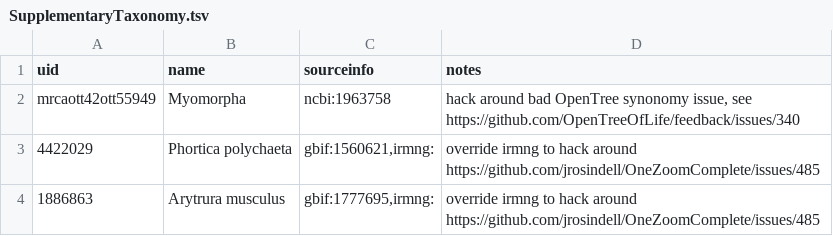
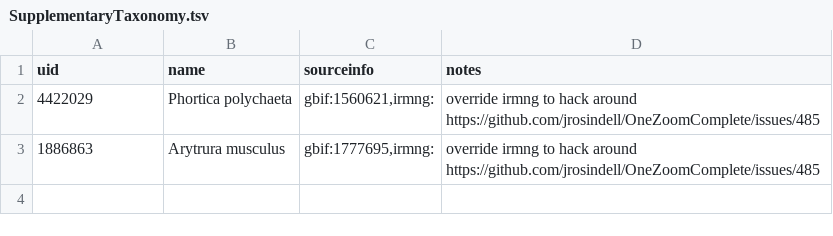
Before and after one commit to OneZoom/OZtree, a TSV file: OZprivate/data/OZTreeBuild/AllLife/BespokeTree/SupplementaryTaxonomy.tsv, drawn as a sheet.

Commit message:
Newer OpenTree
and allow inclusion of local files in perl script

(new location for OpenTree identifiers, update for new EoL providers file, remove Myomorpha hack)

```diff
--- a/OZprivate/data/OZTreeBuild/AllLife/BespokeTree/SupplementaryTaxonomy.tsv
+++ b/OZprivate/data/OZTreeBuild/AllLife/BespokeTree/SupplementaryTaxonomy.tsv
@@ -1,3 +1,2 @@
 uid	name	sourceinfo	notes
-mrcaott42ott55949	Myomorpha	ncbi:1963758	hack around bad OpenTree synonomy issue, see https://github.com/OpenTreeOfLife/feedback/issues/340
 4422029	Phortica polychaeta	gbif:1560621,irmng:	override irmng to hack around https://github.com/jrosindell/OneZoomComplete/issues/485
```
Also changed, not shown: 5 other files.
